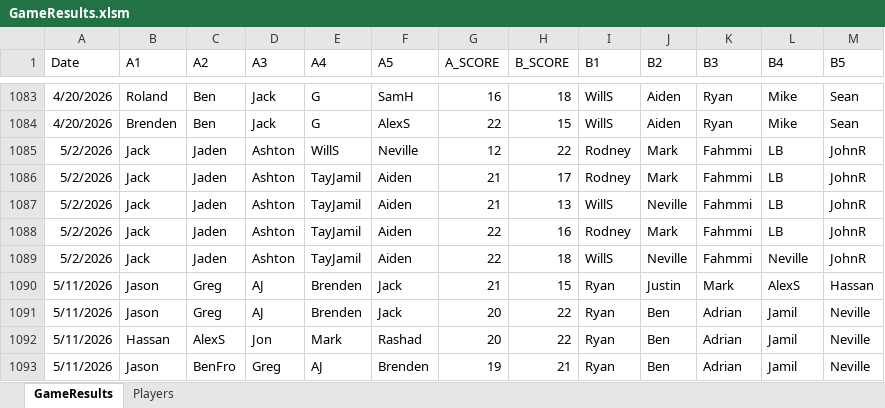
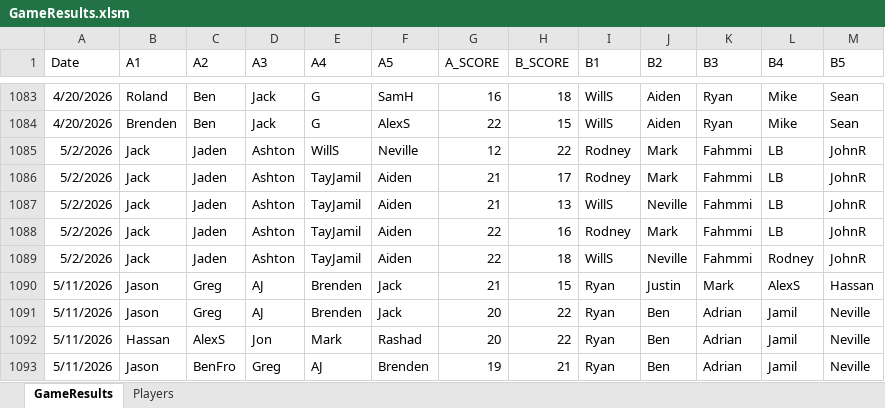
Before and after one commit to jmgjasongardner/naismith-nerds, an Excel workbook: collective_bball/GameResults.xlsm, sheet GameResults, drawn as a sheet; only a part is shown, gaps mark what is left out; values as stored, in another font and other column widths than the file's, no borders; the diff names each change by its address in the sheet, - before the commit and + after, or states it on an @@ line.

Commit message:
three sets of games fix and database update

```diff
--- a/collective_bball/GameResults.xlsm (sheet GameResults)
+++ b/collective_bball/GameResults.xlsm (sheet GameResults)
-L1089 (B4): Neville
+L1089 (B4): Rodney
```
Also changed, not shown: sheet Players, 1 other file.
